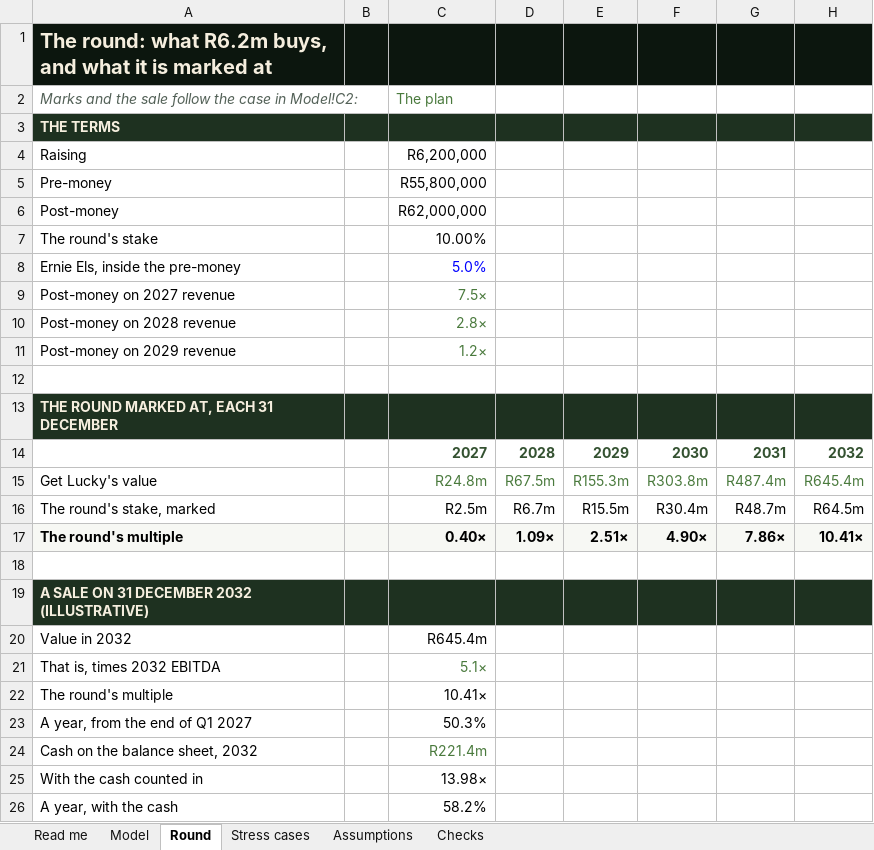
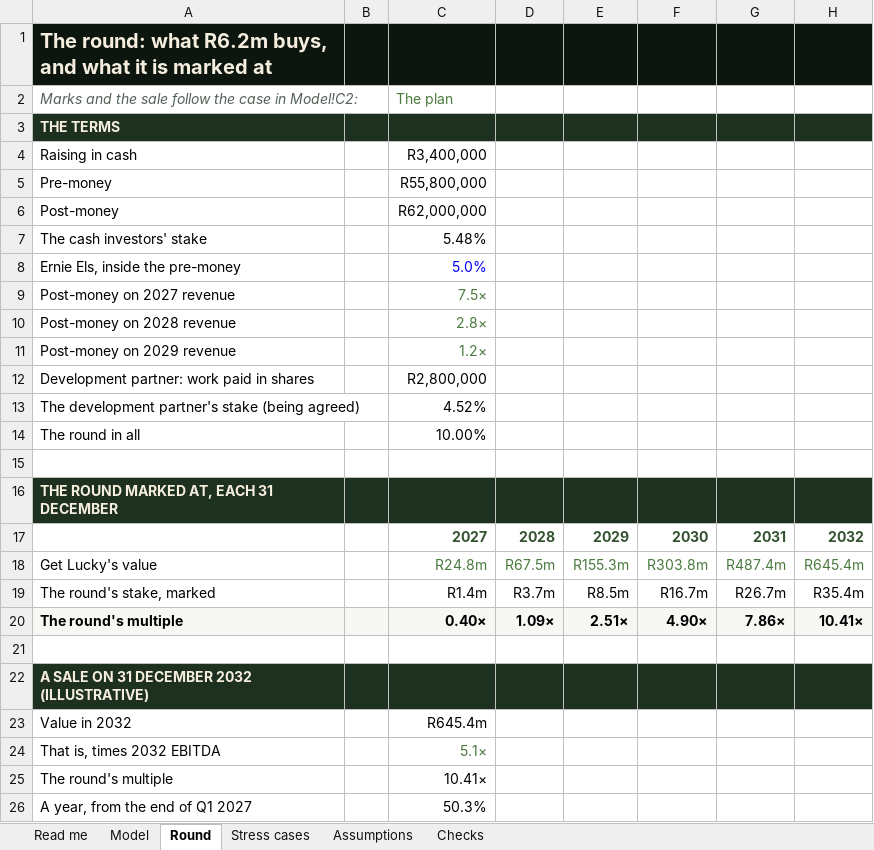
Before and after one commit to getluckyjo/investgetluckygolf, an Excel workbook: data/get-lucky-model.xlsx, sheet Round, drawn as a sheet; only a part is shown; the shorter side is filled out with more unchanged rows; values as stored, in another font and other column widths than the file's, no borders; removed rows and columns are numbered as before the commit, all else as after; the diff names each change by its address in the sheet, - before the commit and + after, or states it on an @@ line.

```diff
--- a/data/get-lucky-model.xlsx (sheet Round)
+++ b/data/get-lucky-model.xlsx (sheet Round)
-row 4: Raising |  | R6,200,000
+row 4: Raising in cash |  | R3,400,000
-row 7: The round's stake |  | 10.00%
+row 7: The cash investors' stake |  | 5.48%
+row 12: Development partner: work paid in shares |  | R2,800,000
+row 13: The development partner's stake (being agreed) |  | 4.52%
+row 14: The round in all |  | 10.00%
-C19: R2.5m
+C19: R1.4m
-D19: R6.7m
+D19: R3.7m
-E19: R15.5m
+E19: R8.5m
-F19: R30.4m
+F19: R16.7m
-G19: R48.7m
+G19: R26.7m
-H19: R64.5m
+H19: R35.4m
```
Also changed, not shown: sheet Stress cases, sheet Model, sheet Assumptions, sheet Checks, sheet Read me, formulas that keep their value, charts or pictures, 7 other files.
